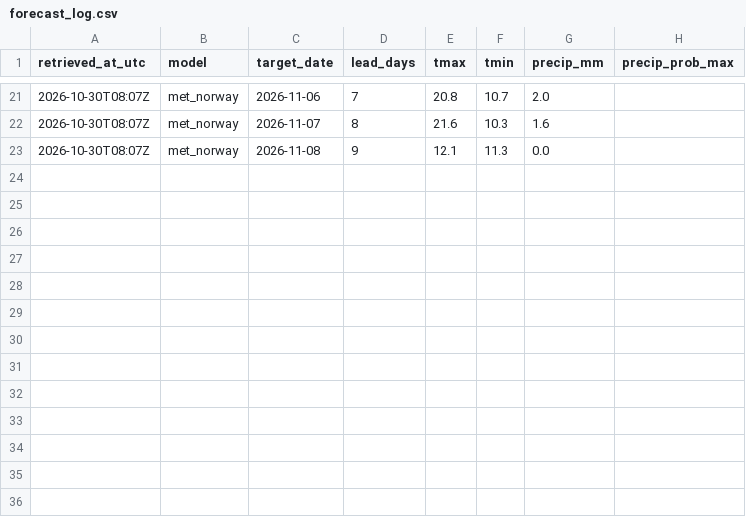
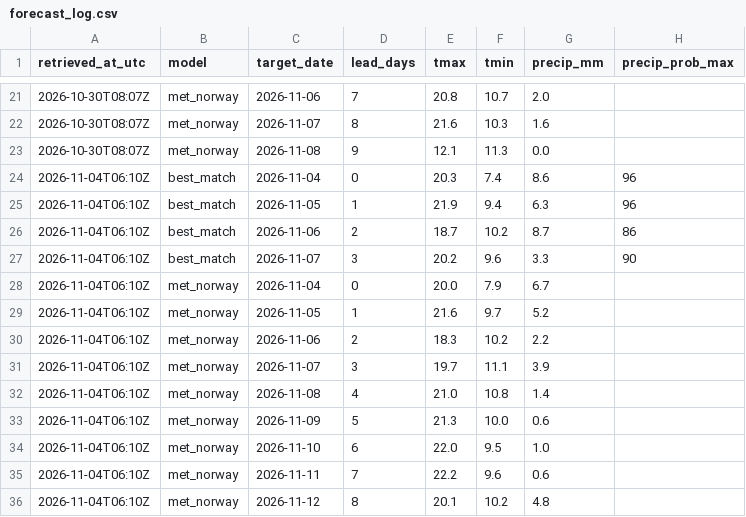
Before and after one commit to GringoPost/progninos, a CSV file: archive/forecast_log.csv, drawn as a sheet; only a part is shown, gaps mark what is left out.

```diff
--- a/archive/forecast_log.csv
+++ b/archive/forecast_log.csv
@@ -23 +23,14 @@ retrieved_at_utc,model,target_date,lead_days,tmax,tmin,precip_mm,precip_prob_max
 2026-10-30T08:07Z,met_norway,2026-11-08,9,12.1,11.3,0.0,
+2026-11-04T06:10Z,best_match,2026-11-04,0,20.3,7.4,8.6,96
+2026-11-04T06:10Z,best_match,2026-11-05,1,21.9,9.4,6.3,96
+2026-11-04T06:10Z,best_match,2026-11-06,2,18.7,10.2,8.7,86
+2026-11-04T06:10Z,best_match,2026-11-07,3,20.2,9.6,3.3,90
+2026-11-04T06:10Z,met_norway,2026-11-04,0,20.0,7.9,6.7,
+2026-11-04T06:10Z,met_norway,2026-11-05,1,21.6,9.7,5.2,
+2026-11-04T06:10Z,met_norway,2026-11-06,2,18.3,10.2,2.2,
+2026-11-04T06:10Z,met_norway,2026-11-07,3,19.7,11.1,3.9,
+2026-11-04T06:10Z,met_norway,2026-11-08,4,21.0,10.8,1.4,
+2026-11-04T06:10Z,met_norway,2026-11-09,5,21.3,10.0,0.6,
+2026-11-04T06:10Z,met_norway,2026-11-10,6,22.0,9.5,1.0,
+2026-11-04T06:10Z,met_norway,2026-11-11,7,22.2,9.6,0.6,
+2026-11-04T06:10Z,met_norway,2026-11-12,8,20.1,10.2,4.8,
```
Also changed, not shown: 4 other files.
